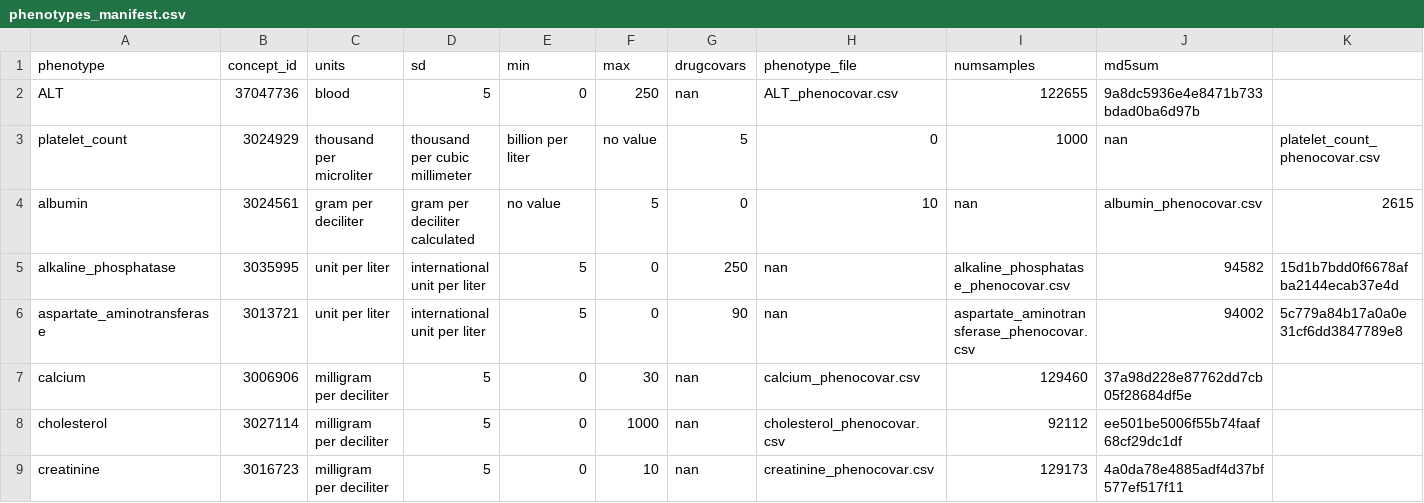
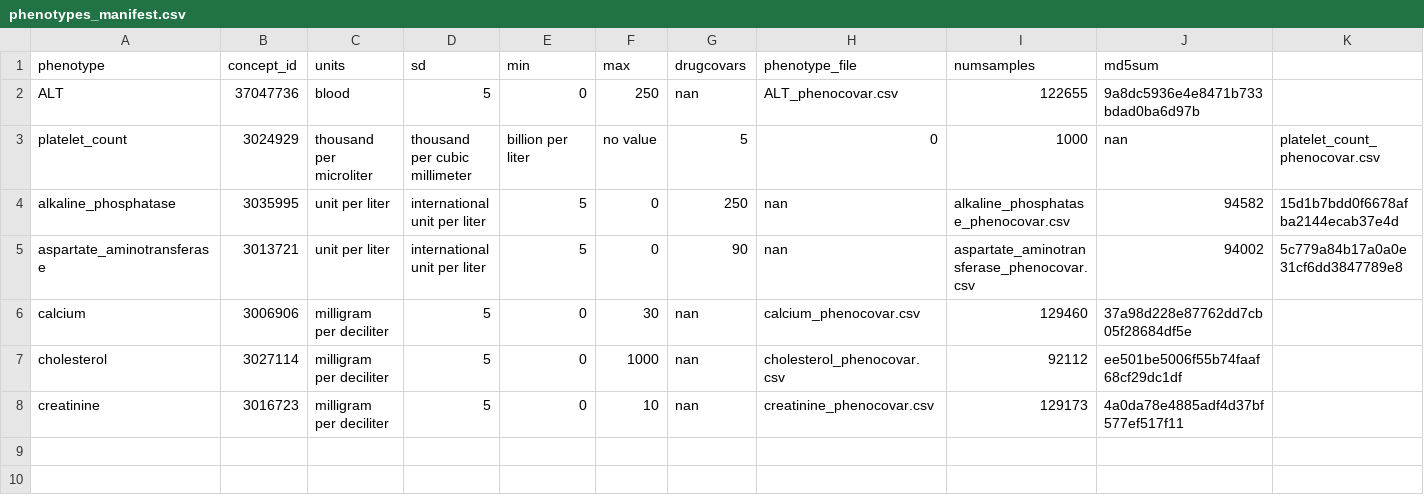
Before and after one commit to yliu1268/cast-workflows, a CSV file: gwas/aou/phenotypes_manifest.csv, drawn as a sheet; only a part is shown; rows hold the shown columns only; the diff names each change by its address in the sheet, - before the commit and + after, or states it on an @@ line.

Commit message:
updating phenotypes preprocess

```diff
--- a/gwas/aou/phenotypes_manifest.csv
+++ b/gwas/aou/phenotypes_manifest.csv
-row 4: albumin | 3024561 | gram per deciliter | gram per deciliter calculated | no value | 5 | 0 | 10 | nan | albumin_phenocovar.csv | 2615
```
Also changed, not shown: gwas/aou/phenotype_preprocessing/quantitative_phenotypes.csv, 1 other file.
